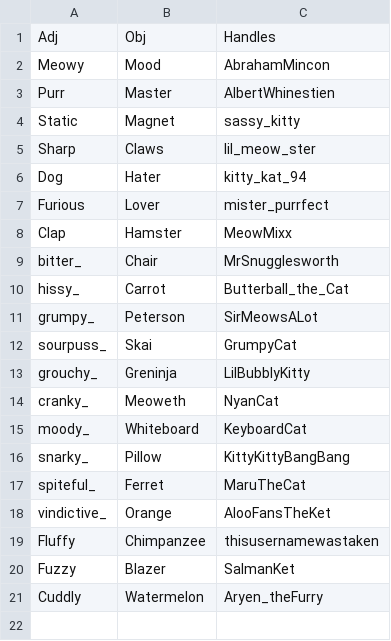
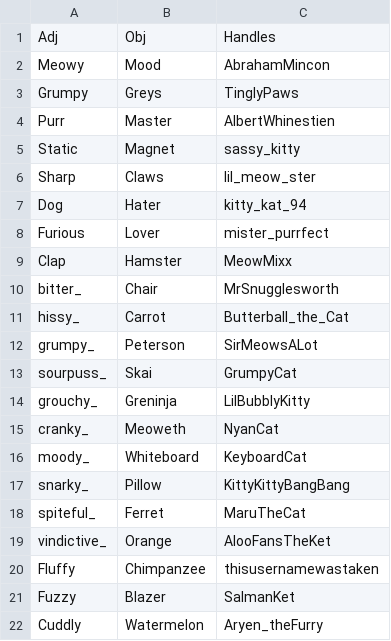
Before and after one commit to zengarv/Twitter-For-Cats, a CSV file: rngusernames.csv, drawn as a sheet.

Commit message:
Update rngusernames.csv

```diff
--- a/rngusernames.csv
+++ b/rngusernames.csv
@@ -2,2 +2,3 @@ Adj,Obj,Handles
 Meowy,Mood,AbrahamMincon
+Grumpy,Greys,TinglyPaws
 Purr,Master,AlbertWhinestien
```
